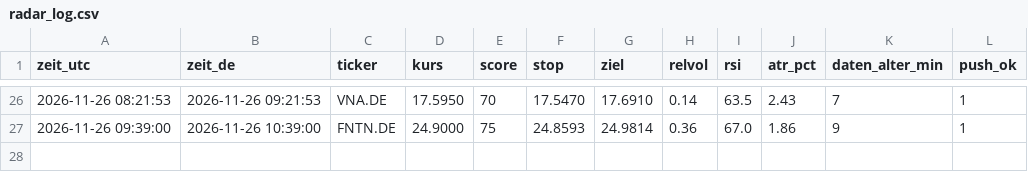
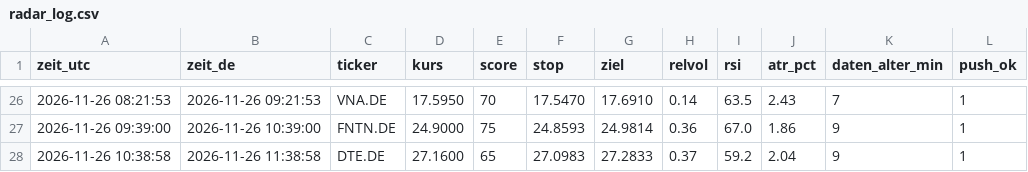
Before and after one commit to 431LM/Bot, a CSV file: radar_log.csv, drawn as a sheet; only a part is shown, gaps mark what is left out; the diff names each change by its address in the sheet, - before the commit and + after, or states it on an @@ line.

Commit message:
Radar-Protokoll

```diff
--- a/radar_log.csv
+++ b/radar_log.csv
+row 28: 2026-11-26 10:38:58 | 2026-11-26 11:38:58 | DTE.DE | 27.1600 | 65 | 27.0983 | 27.2833 | 0.37 | 59.2 | 2.04 | 9 | 1
```
Also changed, not shown: 1 other file.
